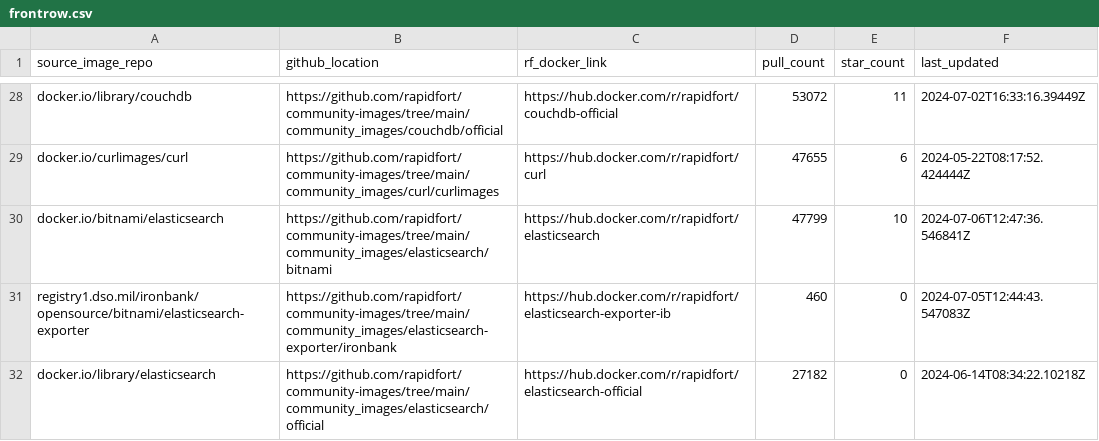
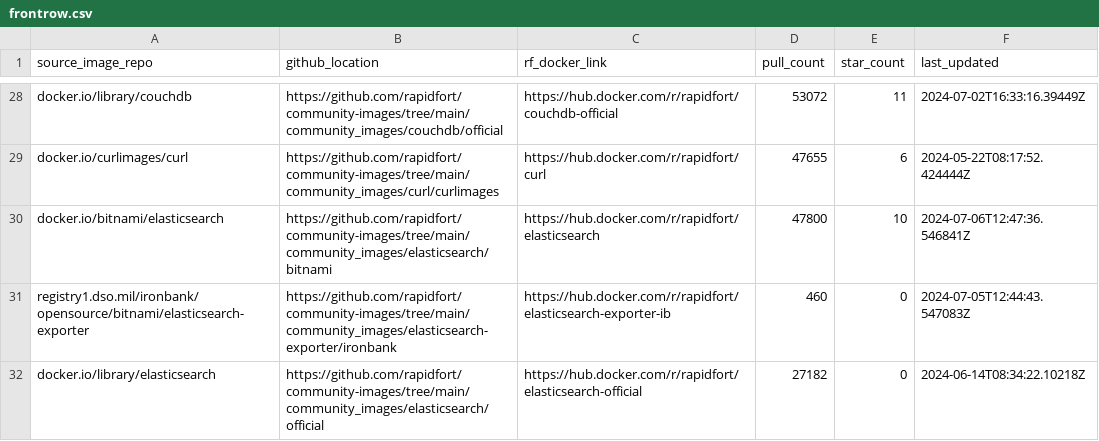
Before and after one commit to mridul549/community-images, a CSV file: frontrow.csv, drawn as a sheet; only a part is shown, gaps mark what is left out; the diff covers the shown part only.

```diff
--- a/frontrow.csv
+++ b/frontrow.csv
@@ -29,3 +29,3 @@ docker.io/library/couchdb,https://github.com/rapidfort/community-images/tree/mai
 docker.io/curlimages/curl,https://github.com/rapidfort/community-images/tree/main/community_images/curl/curlimages,https://hub.docker.com/r/rapidfort/curl,47655,6,2024-05-22T08:17:52.424444Z
-docker.io/bitnami/elasticsearch,https://github.com/rapidfort/community-images/tree/main/community_images/elasticsearch/bitnami,https://hub.docker.com/r/rapidfort/elasticsearch,47799,10,2024-07-06T12:47:36.546841Z
+docker.io/bitnami/elasticsearch,https://github.com/rapidfort/community-images/tree/main/community_images/elasticsearch/bitnami,https://hub.docker.com/r/rapidfort/elasticsearch,47800,10,2024-07-06T12:47:36.546841Z
 registry1.dso.mil/ironbank/opensource/bitnami/elasticsearch-exporter,https://github.com/rapidfort/community-images/tree/main/community_images/elasticsearch-exporter/ironbank,https://hub.docker.com/r/rapidfort/elasticsearch-exporter-ib,460,0,2024-07-05T12:44:43.547083Z
```
Also changed, not shown: 1 removed row and 33 edited cells elsewhere in this file, 7 other files.
